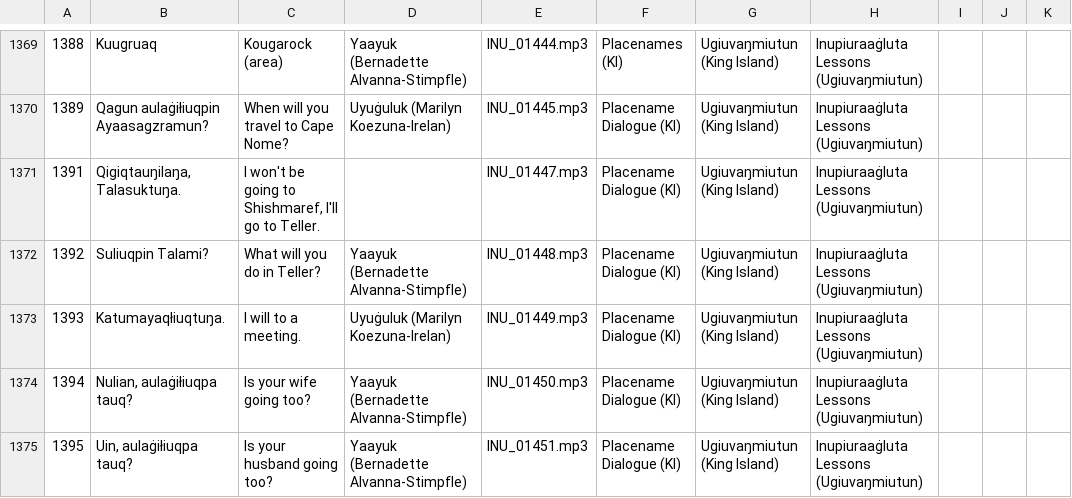
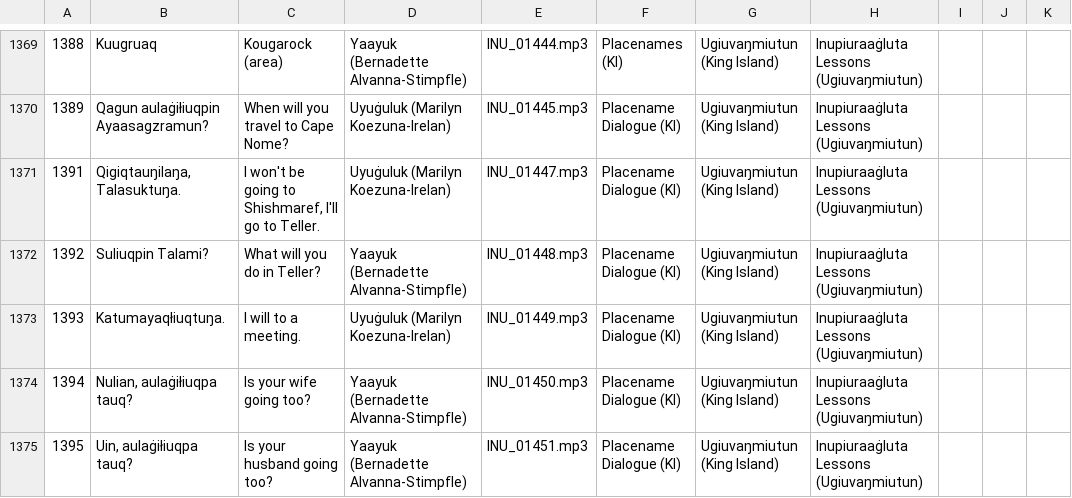
Before and after one commit to ilisaqativut/mtd-starter, a CSV file: data/data.csv, drawn as a sheet; only a part is shown, gaps mark what is left out; the diff names each change by its address in the sheet, - before the commit and + after, or states it on an @@ line.

Commit message:
Update data.csv

```diff
--- a/data/data.csv
+++ b/data/data.csv
-D1371: (empty)
+D1371: Uyuġuluk (Marilyn Koezuna-Irelan)
```
